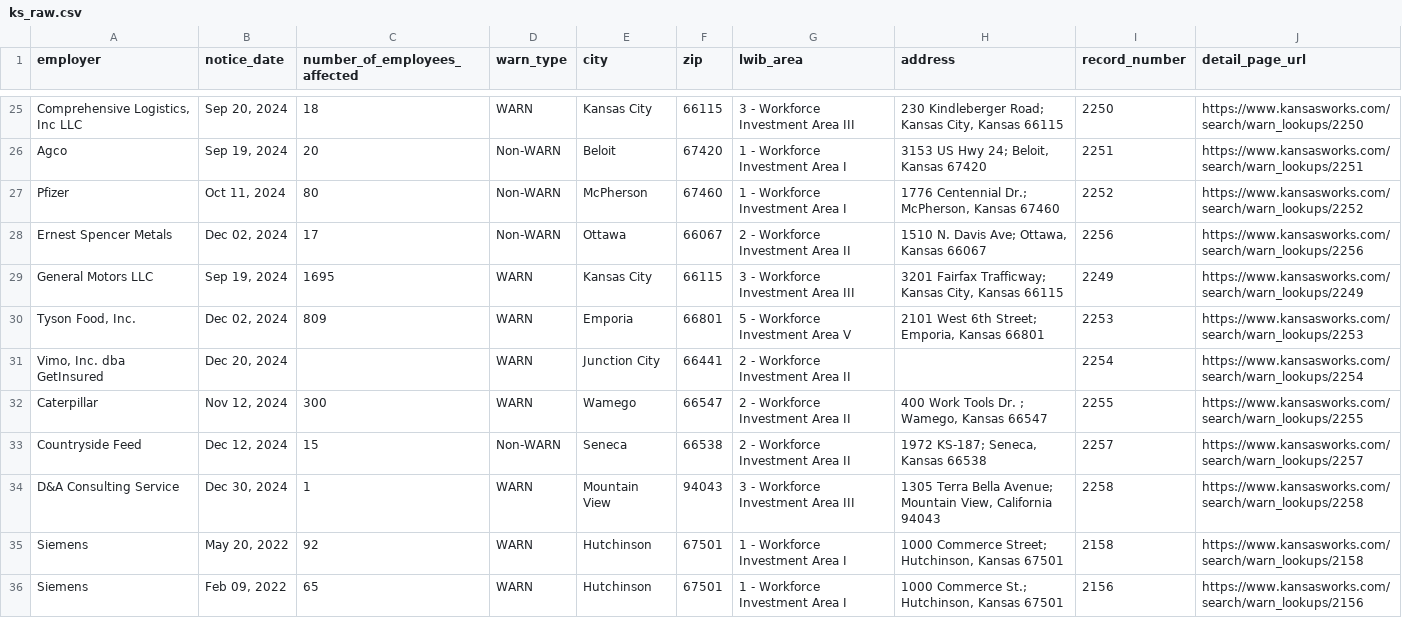
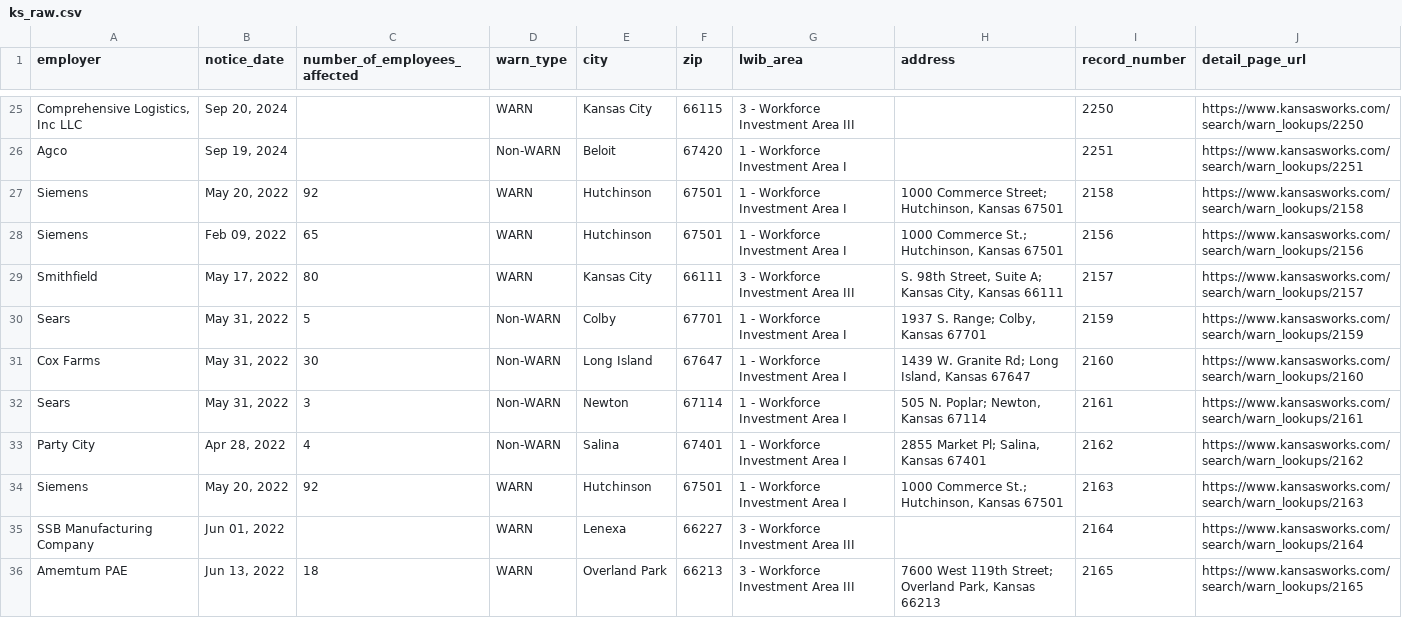
Before and after one commit to biglocalnews/layoff-watch, a CSV file: data/warn-scraper/cache/ks_raw.csv, drawn as a sheet; only a part is shown, gaps mark what is left out; the shorter side is filled out with more unchanged rows; the diff covers the shown part only; the diff names each change by its address in the sheet, - before the commit and + after, or states it on an @@ line.

```diff
--- a/data/warn-scraper/cache/ks_raw.csv
+++ b/data/warn-scraper/cache/ks_raw.csv
-C25 (number_of_employees_affected): 18
+C25 (number_of_employees_affected): (empty)
-H25 (address): 230 Kindleberger Road; Kansas City, Kansas 66115
+H25 (address): (empty)
-C26 (number_of_employees_affected): 20
+C26 (number_of_employees_affected): (empty)
-H26 (address): 3153 US Hwy 24; Beloit, Kansas 67420
+H26 (address): (empty)
-row 27: Pfizer | Oct 11, 2024 | 80 | Non-WARN | McPherson | 67460 | 1 - Workforce Investment Area I | 1776 Centennial Dr.; McPherson, Kansas 67460 | 2252 | https://www.kansasworks.com/search/warn_lookups/2252
-row 28: Ernest Spencer Metals | Dec 02, 2024 | 17 | Non-WARN | Ottawa | 66067 | 2 - Workforce Investment Area II | 1510 N. Davis Ave; Ottawa, Kansas 66067 | 2256 | https://www.kansasworks.com/search/warn_lookups/2256
-row 29: General Motors LLC | Sep 19, 2024 | 1695 | WARN | Kansas City | 66115 | 3 - Workforce Investment Area III | 3201 Fairfax Trafficway; Kansas City, Kansas 66115 | 2249 | https://www.kansasworks.com/search/warn_lookups/2249
-row 30: Tyson Food, Inc. | Dec 02, 2024 | 809 | WARN | Emporia | 66801 | 5 - Workforce Investment Area V | 2101 West 6th Street; Emporia, Kansas 66801 | 2253 | https://www.kansasworks.com/search/warn_lookups/2253
-row 31: Vimo, Inc. dba GetInsured | Dec 20, 2024 |  | WARN | Junction City | 66441 | 2 - Workforce Investment Area II |  | 2254 | https://www.kansasworks.com/search/warn_lookups/2254
-row 32: Caterpillar | Nov 12, 2024 | 300 | WARN | Wamego | 66547 | 2 - Workforce Investment Area II | 400 Work Tools Dr. ; Wamego, Kansas 66547 | 2255 | https://www.kansasworks.com/search/warn_lookups/2255
-row 33: Countryside Feed | Dec 12, 2024 | 15 | Non-WARN | Seneca | 66538 | 2 - Workforce Investment Area II | 1972 KS-187; Seneca, Kansas 66538 | 2257 | https://www.kansasworks.com/search/warn_lookups/2257
-row 34: D&A Consulting Service | Dec 30, 2024 | 1 | WARN | Mountain View | 94043 | 3 - Workforce Investment Area III | 1305 Terra Bella Avenue; Mountain View, California 94043 | 2258 | https://www.kansasworks.com/search/warn_lookups/2258
```
Also changed, not shown: 32 edited cells elsewhere in this file, data/warn-scraper/exports/ks.csv, 28 other files.
